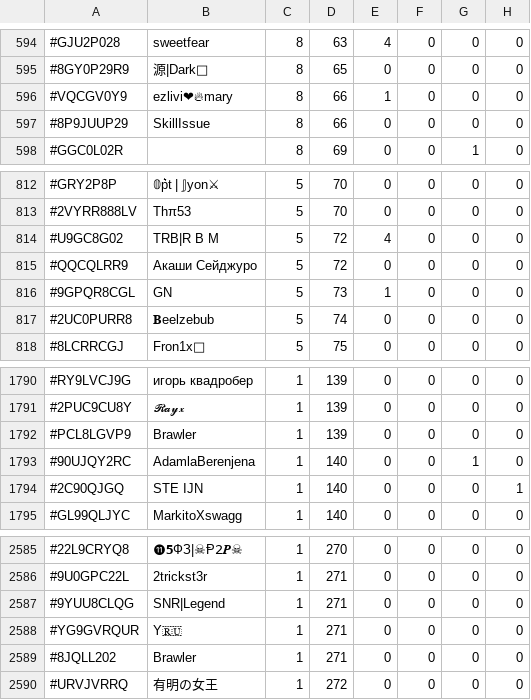
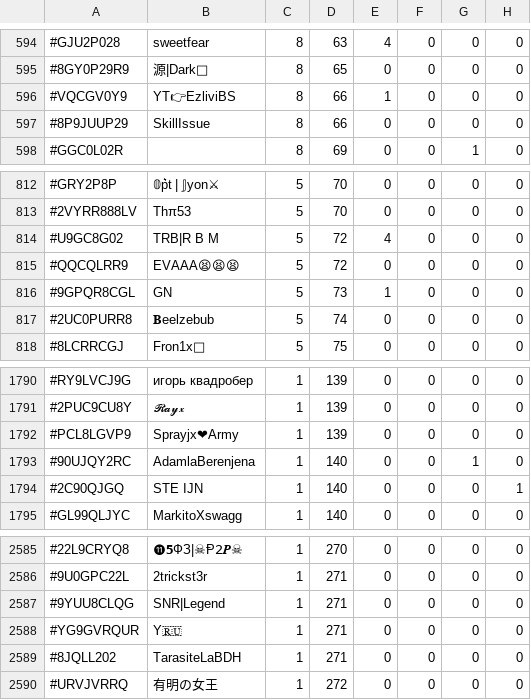
Before and after one commit to TheDyingShow/brawl-ranked-list, a CSV file: leaderboard.csv, drawn as a sheet; only a part is shown, gaps mark what is left out; the diff covers the shown part only; the diff names each change by its address in the sheet, - before the commit and + after, or states it on an @@ line.

```diff
--- a/leaderboard.csv
+++ b/leaderboard.csv
-B596: ezlivi❤‍🔥mary
+B596: YT👉EzliviBS
-B815: Акаши Сейджуро
+B815: EVAAA😫😫😫
-B1792: Brawler
+B1792: Sprayjx❤Army
-B2589: Brawler
+B2589: TarasiteLaBDH
```
Also changed, not shown: 6 edited cells elsewhere in this file.
